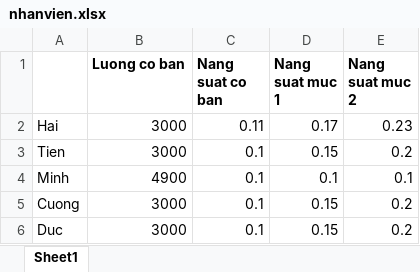
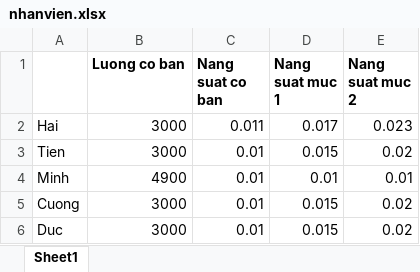
Before and after one commit to caothu159/PHPExcel, an Excel workbook: Data/052018/nhanvien.xlsx, sheet Sheet1, drawn as a sheet; values as stored, in another font and other column widths than the file's, no borders; the diff names each change by its address in the sheet, - before the commit and + after, or states it on an @@ line.

```diff
--- a/Data/052018/nhanvien.xlsx (sheet Sheet1)
+++ b/Data/052018/nhanvien.xlsx (sheet Sheet1)
-C2 (Nang suat co ban): 0.11
+C2 (Nang suat co ban): 0.011
-D2 (Nang suat muc 1): 0.17
+D2 (Nang suat muc 1): 0.017
-E2 (Nang suat muc 2): 0.23
+E2 (Nang suat muc 2): 0.023
-C3:C6 (Nang suat co ban): 0.1
+C3:C6 (Nang suat co ban): 0.01
-D3 (Nang suat muc 1): 0.15
+D3 (Nang suat muc 1): 0.015
-E3 (Nang suat muc 2): 0.2
+E3 (Nang suat muc 2): 0.02
-D4 (Nang suat muc 1): 0.1
+D4 (Nang suat muc 1): 0.01
-E4 (Nang suat muc 2): 0.1
+E4 (Nang suat muc 2): 0.01
-D5:D6 (Nang suat muc 1): 0.15
+D5:D6 (Nang suat muc 1): 0.015
-E5:E6 (Nang suat muc 2): 0.2
+E5:E6 (Nang suat muc 2): 0.02
```
Also changed, not shown: Data/052018/chamcong.xlsx, Data/052018/nangsuat.xlsx, 4 other files.
